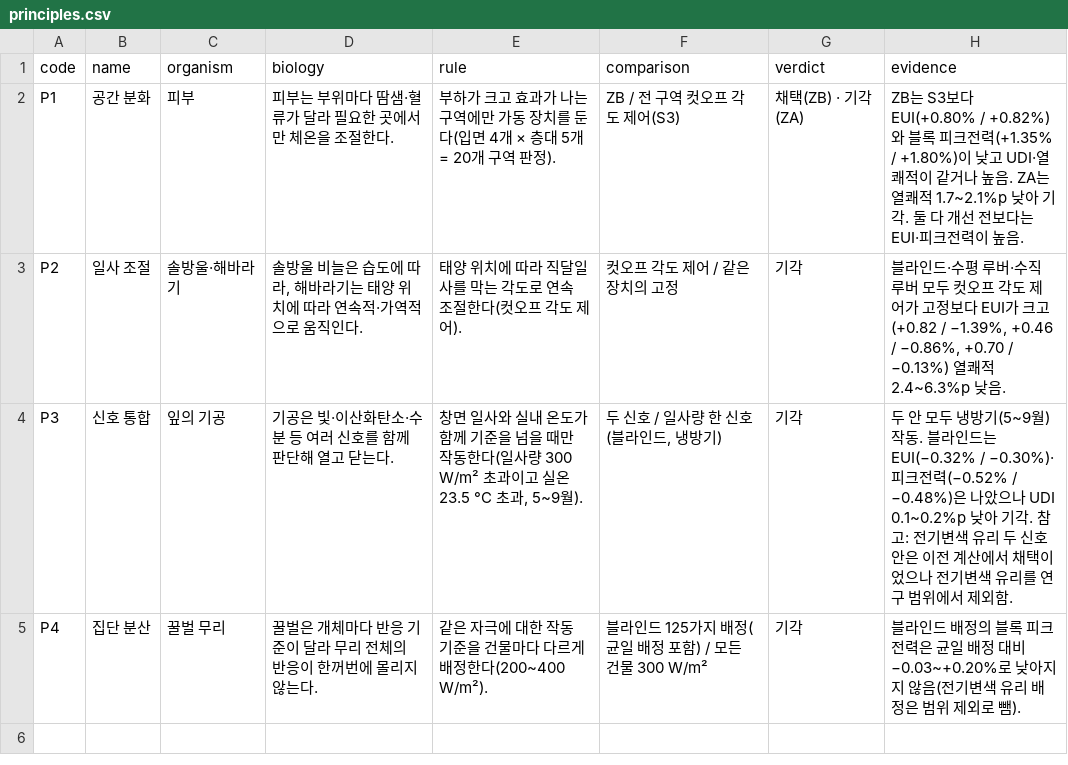
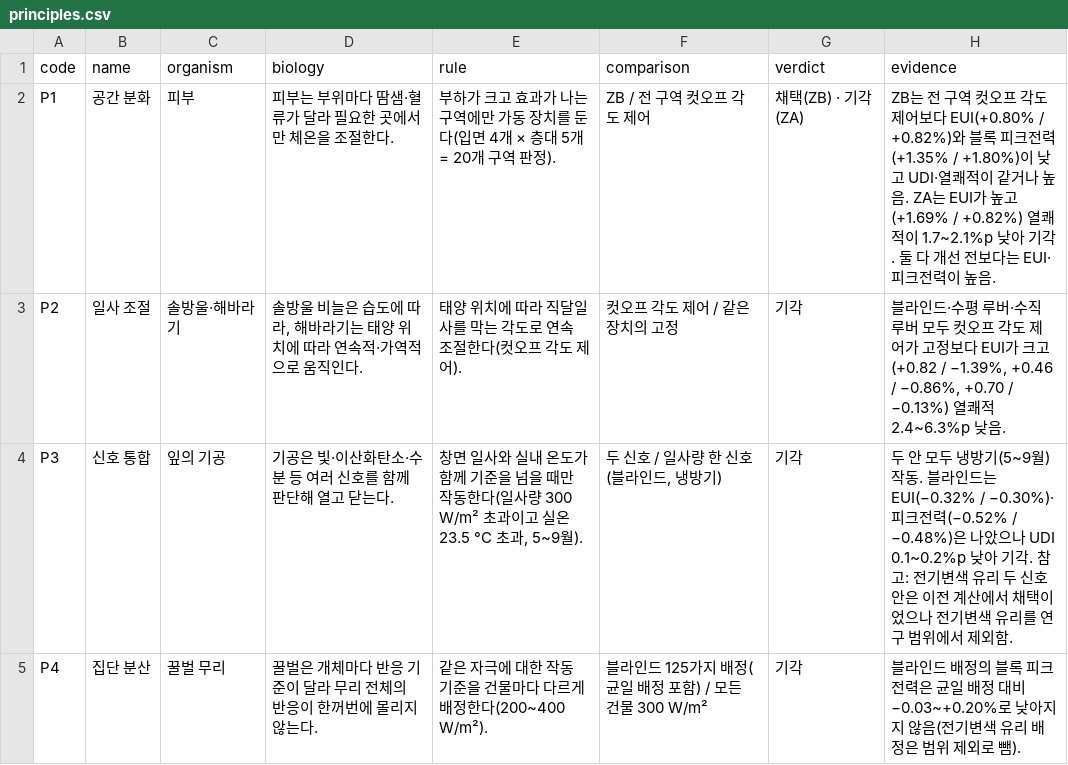
Before and after one commit to m48a2c999-svg/badtm, a CSV file: data/db/csv/principles.csv, drawn as a sheet.

```diff
--- a/data/db/csv/principles.csv
+++ b/data/db/csv/principles.csv
@@ -1,3 +1,3 @@
 code,name,organism,biology,rule,comparison,verdict,evidence
-P1,공간 분화,피부,피부는 부위마다 땀샘·혈류가 달라 필요한 곳에서만 체온을 조절한다.,부하가 크고 효과가 나는 구역에만 가동 장치를 둔다(입면 4개 × 층대 5개 = 20개 구역 판정).,ZB / 전 구역 컷오프 각도 제어(S3),채택(ZB) · 기각(ZA),ZB는 S3보다 EUI(+0.80% / +0.82%)와 블록 피크전력(+1.35% / +1.80%)이 낮고 UDI·열쾌적이 같거나 높음. ZA는 열쾌적 1.7~2.1%p 낮아 기각. 둘 다 개선 전보다는 EUI·피크전력이 높음.
+P1,공간 분화,피부,피부는 부위마다 땀샘·혈류가 달라 필요한 곳에서만 체온을 조절한다.,부하가 크고 효과가 나는 구역에만 가동 장치를 둔다(입면 4개 × 층대 5개 = 20개 구역 판정).,ZB / 전 구역 컷오프 각도 제어,채택(ZB) · 기각(ZA),ZB는 전 구역 컷오프 각도 제어보다 EUI(+0.80% / +0.82%)와 블록 피크전력(+1.35% / +1.80%)이 낮고 UDI·열쾌적이 같거나 높음. ZA는 EUI가 높고(+1.69% / +0.82%) 열쾌적이 1.7~2.1%p 낮아 기각. 둘 다 개선 전보다는 EUI·피크전력이 높음.
 P2,일사 조절,솔방울·해바라기,"솔방울 비늘은 습도에 따라, 해바라기는 태양 위치에 따라 연속적·가역적으로 움직인다.",태양 위치에 따라 직달일사를 막는 각도로 연속 조절한다(컷오프 각도 제어).,컷오프 각도 제어 / 같은 장치의 고정,기각,"블라인드·수평 루버·수직 루버 모두 컷오프 각도 제어가 고정보다 EUI가 크고(+0.82 / −1.39%, +0.46 / −0.86%, +0.70 / −0.13%) 열쾌적 2.4~6.3%p 낮음."
```
Also changed, not shown: data/db/csv/alternatives.csv, data/db/csv/buildings.csv, 8 other files.
